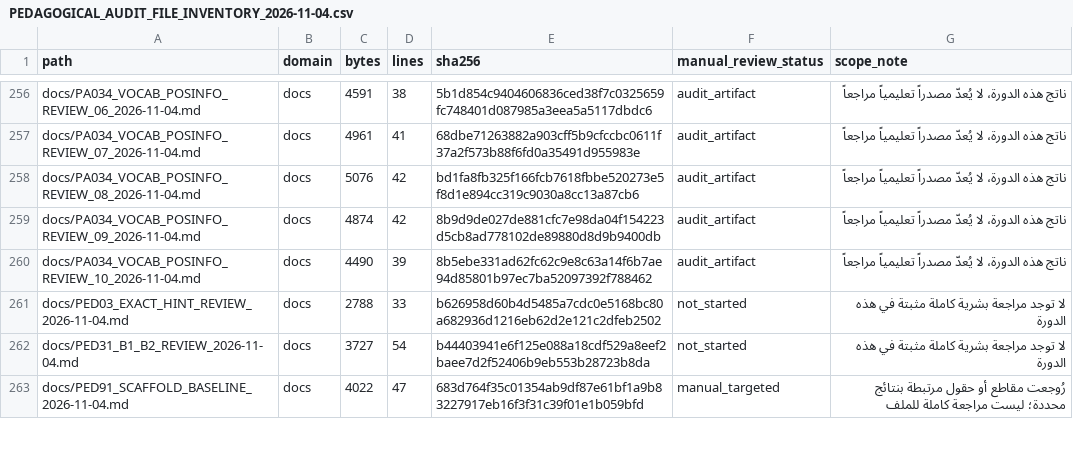
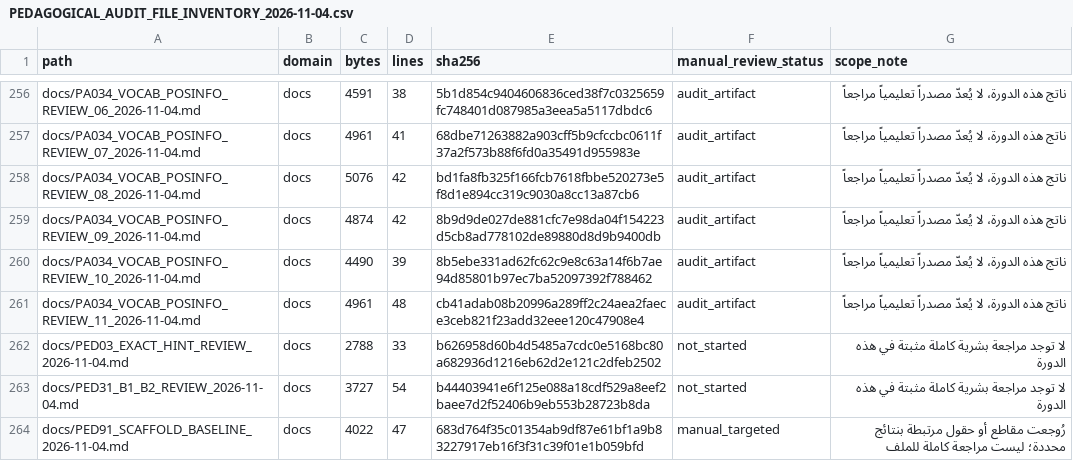
Before and after one commit to naderba69/wegb2, a CSV file: docs/PEDAGOGICAL_AUDIT_FILE_INVENTORY_2026-11-04.csv, drawn as a sheet; only a part is shown, gaps mark what is left out; the diff covers the shown part only; the diff names each change by its address in the sheet, - before the commit and + after, or states it on an @@ line.

Commit message:
fix(content): complete vocab posInfo representations
Co-authored-by: arena-agent <297053741+arena-agent@users.noreply.github.com>

```diff
--- a/docs/PEDAGOGICAL_AUDIT_FILE_INVENTORY_2026-11-04.csv
+++ b/docs/PEDAGOGICAL_AUDIT_FILE_INVENTORY_2026-11-04.csv
+row 261: docs/PA034_VOCAB_POSINFO_REVIEW_11_2026-11-04.md | docs | 4961 | 48 | cb41adab08b20996a289ff2c24aea2faece3ceb821f23add32eee120c47908e4 | audit_artifact | ناتج هذه الدورة، لا يُعدّ مصدراً تعليمياً مراجعاً
```
Also changed, not shown: 2 added rows and 23 edited cells elsewhere in this file, 12 other files.
